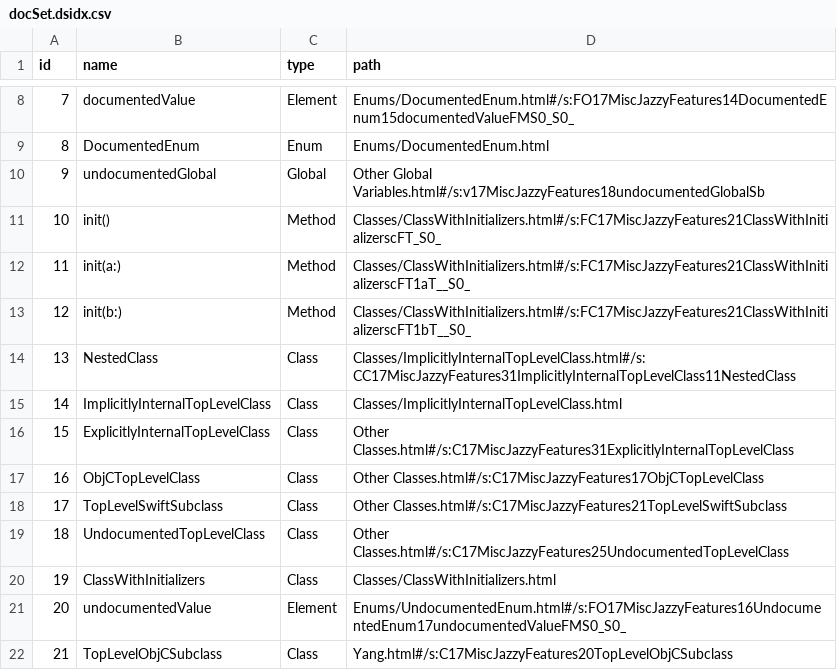
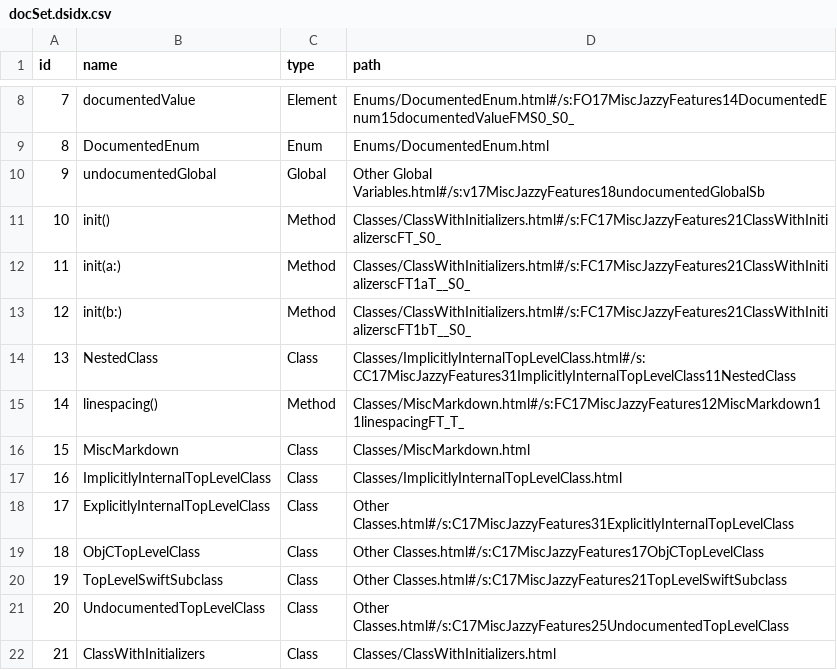
Before and after one commit to realm/jazzy-integration-specs, a CSV file: misc_jazzy_features/after/docs/docsets/MiscJazzyFeatures.docset/Contents/Resources/docSet.dsidx.csv, drawn as a sheet; only a part is shown, gaps mark what is left out; the shorter side is filled out with more unchanged rows; addresses are those after the commit; the diff names each change by its address in the sheet, - before the commit and + after, or states it on an @@ line.

```diff
--- a/misc_jazzy_features/after/docs/docsets/MiscJazzyFeatures.docset/Contents/Resources/docSet.dsidx.csv
+++ b/misc_jazzy_features/after/docs/docsets/MiscJazzyFeatures.docset/Contents/Resources/docSet.dsidx.csv
+row 15: 14 | linespacing() | Method | Classes/MiscMarkdown.html#/s:FC17MiscJazzyFeatures12MiscMarkdown11linespacingFT_T_
+row 16: 15 | MiscMarkdown | Class | Classes/MiscMarkdown.html
@@ column A (id) renumbered from row 17 down @@
```
Also changed, not shown: 42 other files.
